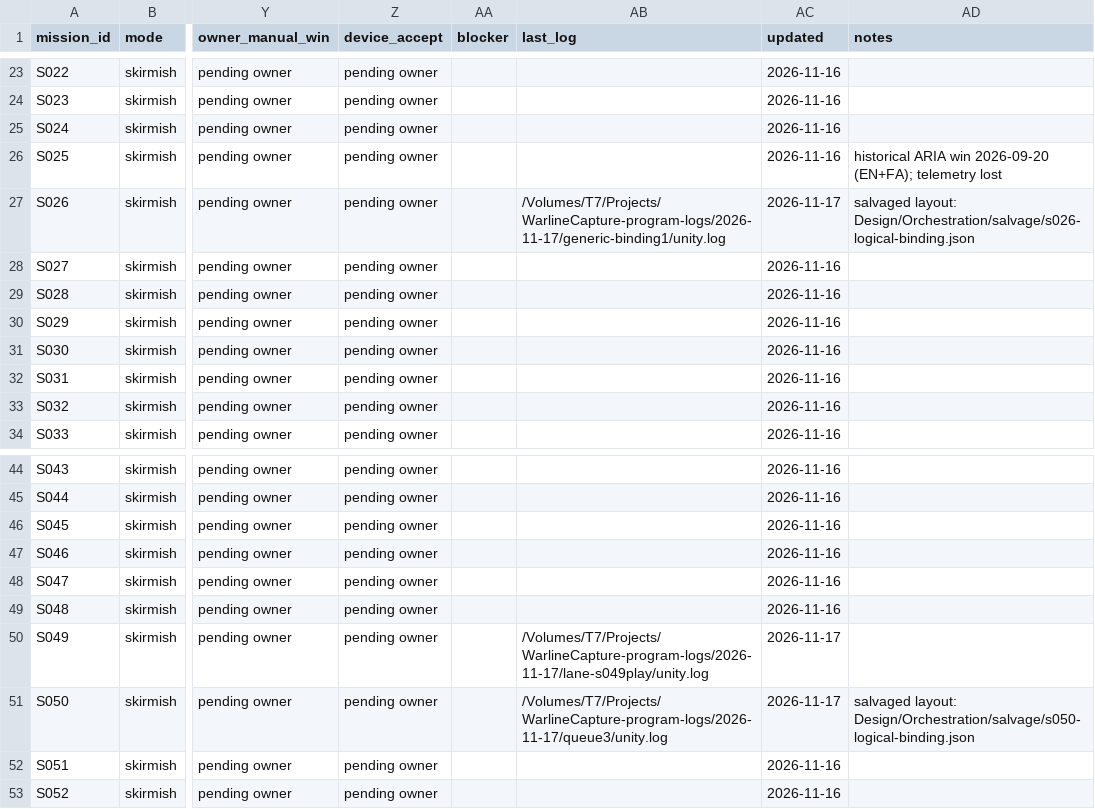
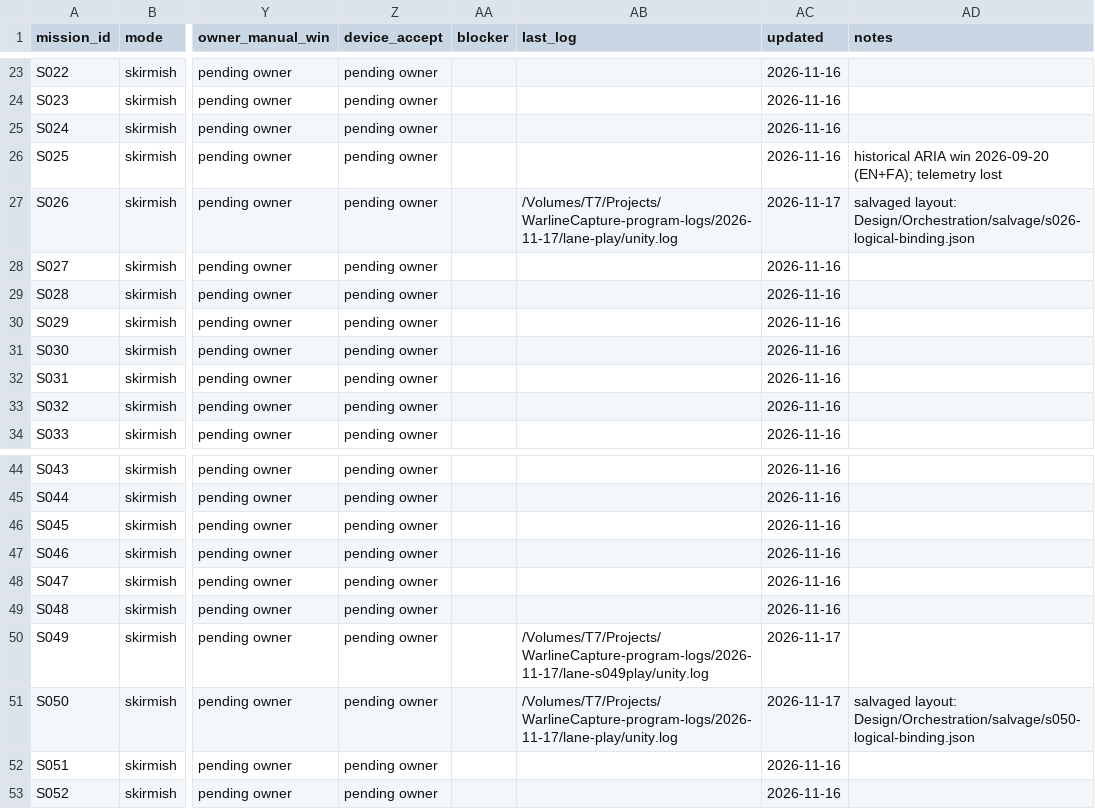
Before and after one commit to farhad2na2/WarlineCapture, a CSV file: Design/Orchestration/missions.csv, drawn as a sheet; only a part is shown, gaps mark what is left out; the diff names each change by its address in the sheet, - before the commit and + after, or states it on an @@ line.

```diff
--- a/Design/Orchestration/missions.csv
+++ b/Design/Orchestration/missions.csv
-AB27 (last_log): /Volumes/T7/Projects/WarlineCapture-program-logs/2026-11-17/generic-binding1/unity.log
+AB27 (last_log): /Volumes/T7/Projects/WarlineCapture-program-logs/2026-11-17/lane-play/unity.log
-AB51 (last_log): /Volumes/T7/Projects/WarlineCapture-program-logs/2026-11-17/queue3/unity.log
+AB51 (last_log): /Volumes/T7/Projects/WarlineCapture-program-logs/2026-11-17/lane-play/unity.log
```
Also changed, not shown: 2 other files.
